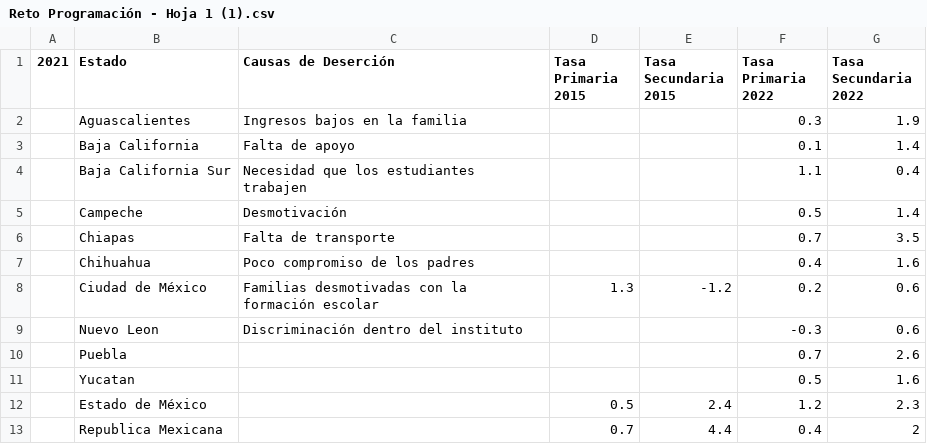
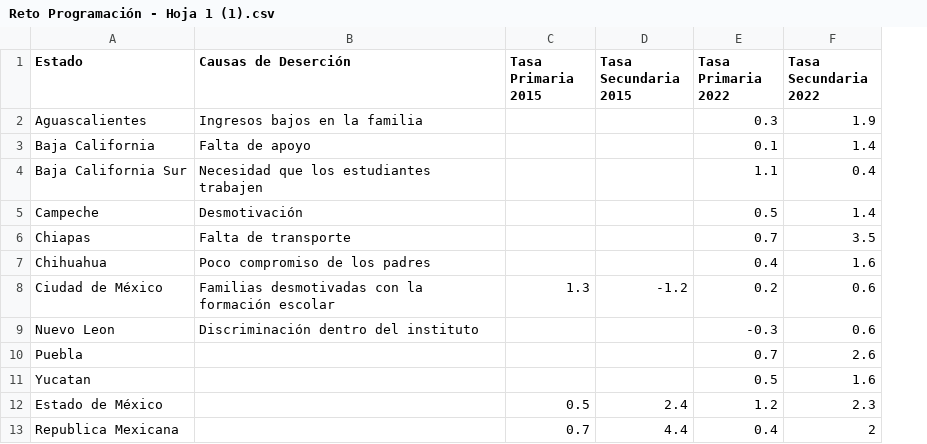
Before and after one commit to matties991/prograreto, a CSV file: Reto Programación - Hoja 1 (1).csv, drawn as a sheet; the diff names each change by its address in the sheet, - before the commit and + after, or states it on an @@ line.

Commit message:
Update Reto Programación - Hoja 1 (1).csv

```diff
--- a/Reto Programación - Hoja 1 (1).csv
+++ b/Reto Programación - Hoja 1 (1).csv
-column A (2021), empty
```
